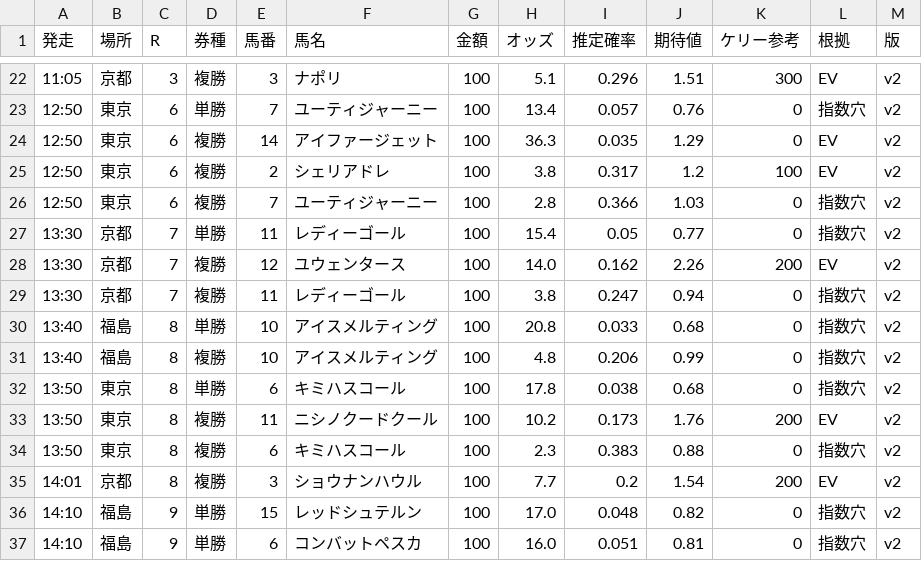
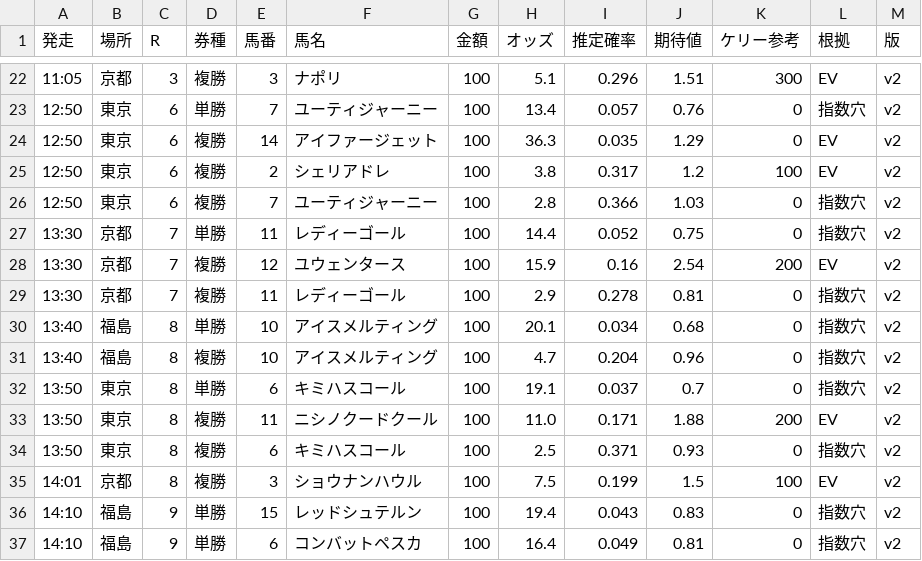
Before and after one commit to notk0618-code/keiba-dashboard, a CSV file: bets_261108.csv, drawn as a sheet; only a part is shown, gaps mark what is left out; the diff covers the shown part only.

```diff
--- a/bets_261108.csv
+++ b/bets_261108.csv
@@ -26,12 +26,12 @@
 12:50,東京,6,複勝,7,ユーティジャーニー,100,2.8,0.366,1.03,0,指数穴,v2
-13:30,京都,7,単勝,11,レディーゴール,100,15.4,0.05,0.77,0,指数穴,v2
-13:30,京都,7,複勝,12,ユウェンタース,100,14.0,0.162,2.26,200,EV,v2
-13:30,京都,7,複勝,11,レディーゴール,100,3.8,0.247,0.94,0,指数穴,v2
-13:40,福島,8,単勝,10,アイスメルティング,100,20.8,0.033,0.68,0,指数穴,v2
-13:40,福島,8,複勝,10,アイスメルティング,100,4.8,0.206,0.99,0,指数穴,v2
-13:50,東京,8,単勝,6,キミハスコール,100,17.8,0.038,0.68,0,指数穴,v2
-13:50,東京,8,複勝,11,ニシノクードクール,100,10.2,0.173,1.76,200,EV,v2
-13:50,東京,8,複勝,6,キミハスコール,100,2.3,0.383,0.88,0,指数穴,v2
-14:01,京都,8,複勝,3,ショウナンハウル,100,7.7,0.2,1.54,200,EV,v2
-14:10,福島,9,単勝,15,レッドシュテルン,100,17.0,0.048,0.82,0,指数穴,v2
-14:10,福島,9,単勝,6,コンバットペスカ,100,16.0,0.051,0.81,0,指数穴,v2
+13:30,京都,7,単勝,11,レディーゴール,100,14.4,0.052,0.75,0,指数穴,v2
+13:30,京都,7,複勝,12,ユウェンタース,100,15.9,0.16,2.54,200,EV,v2
+13:30,京都,7,複勝,11,レディーゴール,100,2.9,0.278,0.81,0,指数穴,v2
+13:40,福島,8,単勝,10,アイスメルティング,100,20.1,0.034,0.68,0,指数穴,v2
+13:40,福島,8,複勝,10,アイスメルティング,100,4.7,0.204,0.96,0,指数穴,v2
+13:50,東京,8,単勝,6,キミハスコール,100,19.1,0.037,0.7,0,指数穴,v2
+13:50,東京,8,複勝,11,ニシノクードクール,100,11.0,0.171,1.88,200,EV,v2
+13:50,東京,8,複勝,6,キミハスコール,100,2.5,0.371,0.93,0,指数穴,v2
+14:01,京都,8,複勝,3,ショウナンハウル,100,7.5,0.199,1.5,100,EV,v2
+14:10,福島,9,単勝,15,レッドシュテルン,100,19.4,0.043,0.83,0,指数穴,v2
+14:10,福島,9,単勝,6,コンバットペスカ,100,16.4,0.049,0.81,0,指数穴,v2
```
Also changed, not shown: 1 added row and 62 edited cells elsewhere in this file, 4 other files.
